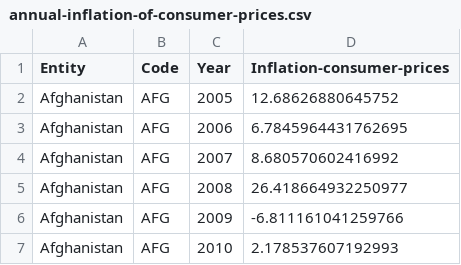
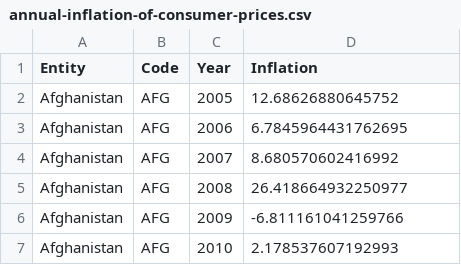
Before and after one commit to De-Kwinn/Inflation-in-consumer-prices, a CSV file: annual-inflation-of-consumer-prices.csv, drawn as a sheet; only a part is shown.

Commit message:
Update annual-inflation-of-consumer-prices.csv

```diff
--- a/annual-inflation-of-consumer-prices.csv
+++ b/annual-inflation-of-consumer-prices.csv
@@ -1,2 +1,2 @@
-Entity,Code,Year,Inflation-consumer-prices
+Entity,Code,Year,Inflation
 Afghanistan,AFG,2005,12.68626880645752
```
